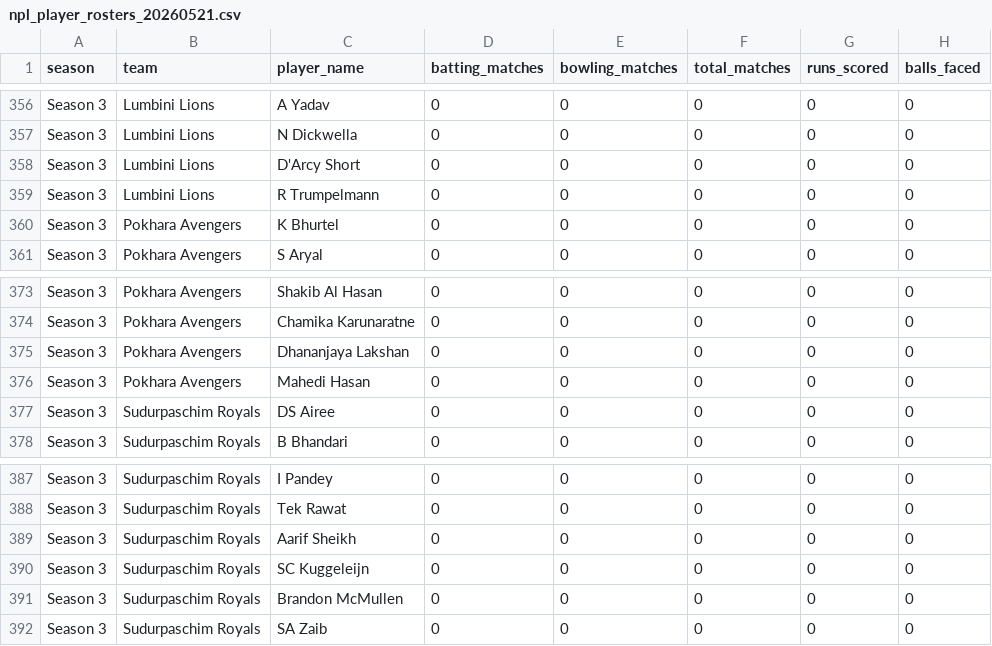
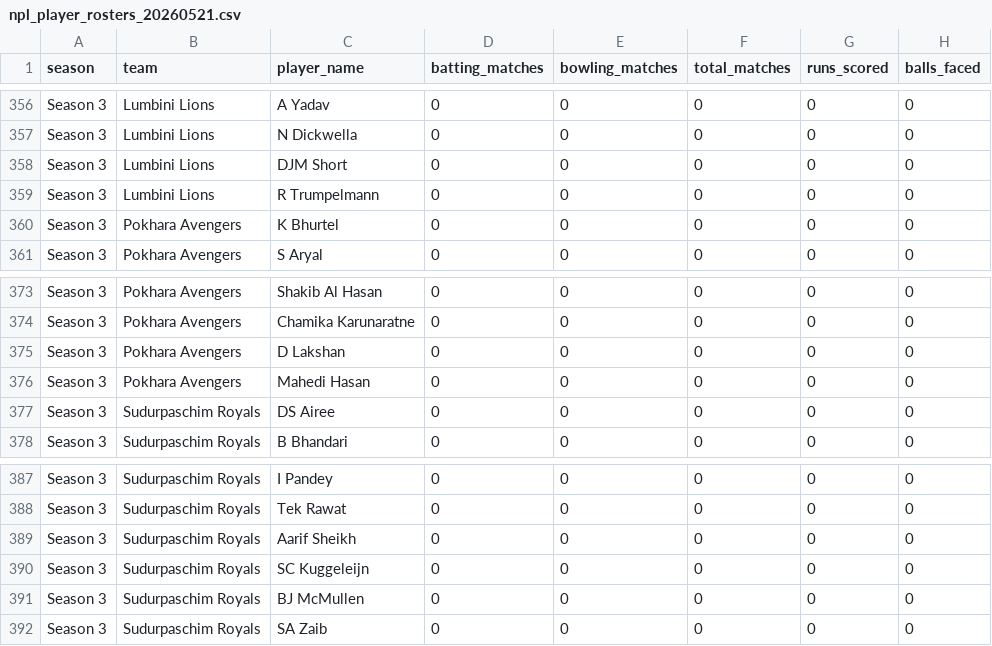
Before and after one commit to Dikshant-Neupane/CricNepal, a CSV file: data/player_rosters/npl_player_rosters_20260521.csv, drawn as a sheet; only a part is shown, gaps mark what is left out; the diff covers the shown part only; the diff names each change by its address in the sheet, - before the commit and + after, or states it on an @@ line.

Commit message:
Rosters: fix 14 more split identities found by cross-validation
Surname+initial sweep of S3 rows against S1/S2 name forms, each
verified by team continuity: AK Sah, LN Rajbanshi, A Mahata,
B Aagri, JDS Neesham (Bolts); N Joshi (Biratnagar); MRJ Watt
(Karnali); D Gupta, S Jora, DJM Short, K Mahato (Lumbini);
D Lakshan (Pokhara); BJ McMullen (Sudurpaschim); TR Das (Bolts,
ex-Pokhara - probable). Full cross-validation of previous vs
current data otherwise clean: roster runs/wickets/matches reconcile
exactly with deliveries under the dataset's own conventions
(overs = balls/6 decimal; bowler wickets include run outs in
their overs; appearances gap = substitute-fielding cameos).

```diff
--- a/data/player_rosters/npl_player_rosters_20260521.csv
+++ b/data/player_rosters/npl_player_rosters_20260521.csv
-C358 (player_name): D'Arcy Short
+C358 (player_name): DJM Short
-C375 (player_name): Dhananjaya Lakshan
+C375 (player_name): D Lakshan
-C391 (player_name): Brandon McMullen
+C391 (player_name): BJ McMullen
```
Also changed, not shown: 11 edited cells elsewhere in this file.
